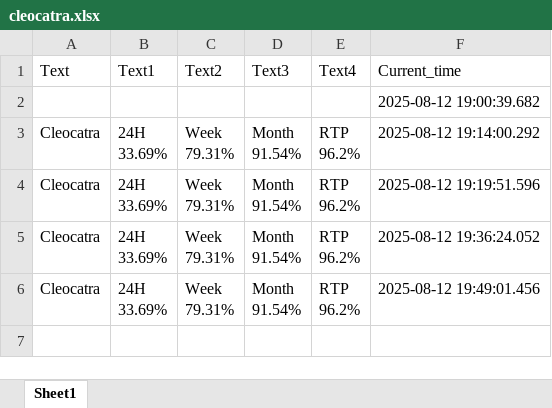
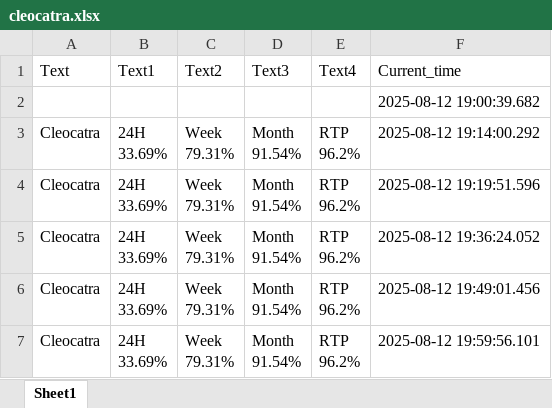
Before and after one commit to zorba43/github_streamlit_drive_project, an Excel workbook: data/raw/cleocatra.xlsx, sheet Sheet1, drawn as a sheet; values as stored, in another font and other column widths than the file's, no borders; ↵ is a line break in a cell; the diff names each change by its address in the sheet, - before the commit and + after, or states it on an @@ line.

```diff
--- a/data/raw/cleocatra.xlsx (sheet Sheet1)
+++ b/data/raw/cleocatra.xlsx (sheet Sheet1)
+row 7: Cleocatra | 24H ↵ 33.69% | Week ↵ 79.31% | Month ↵ 91.54% | RTP ↵ 96.2% | 2025-08-12 19:59:56.101
```
Also changed, not shown: 13 other files.
